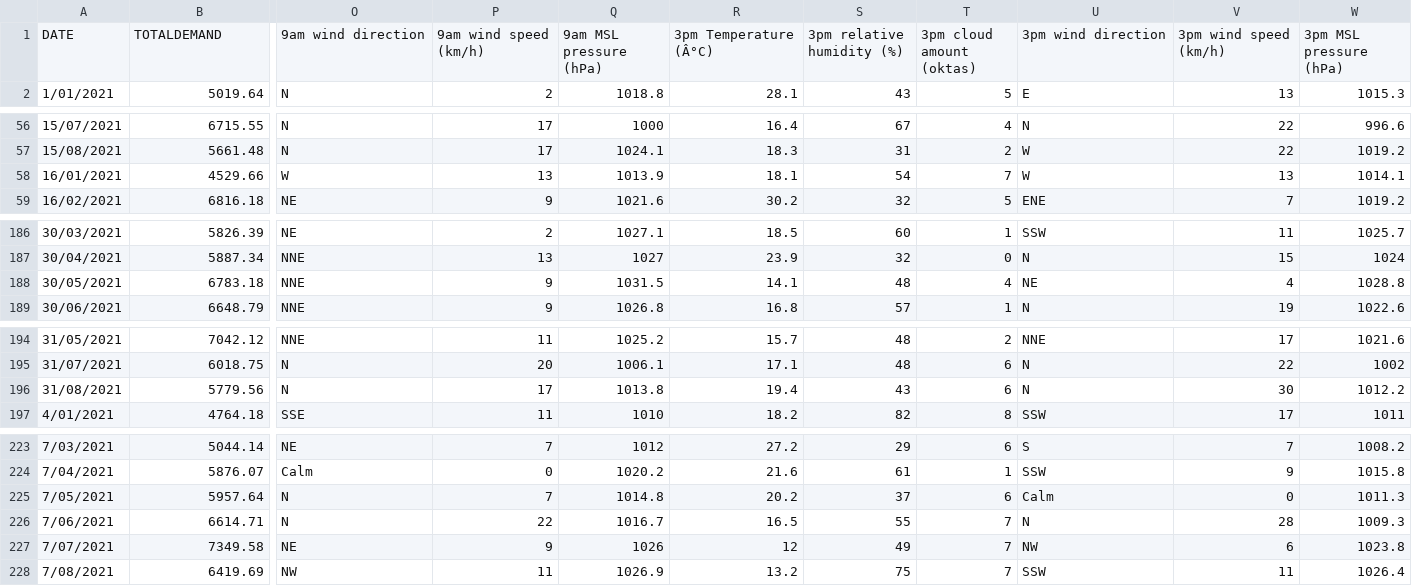
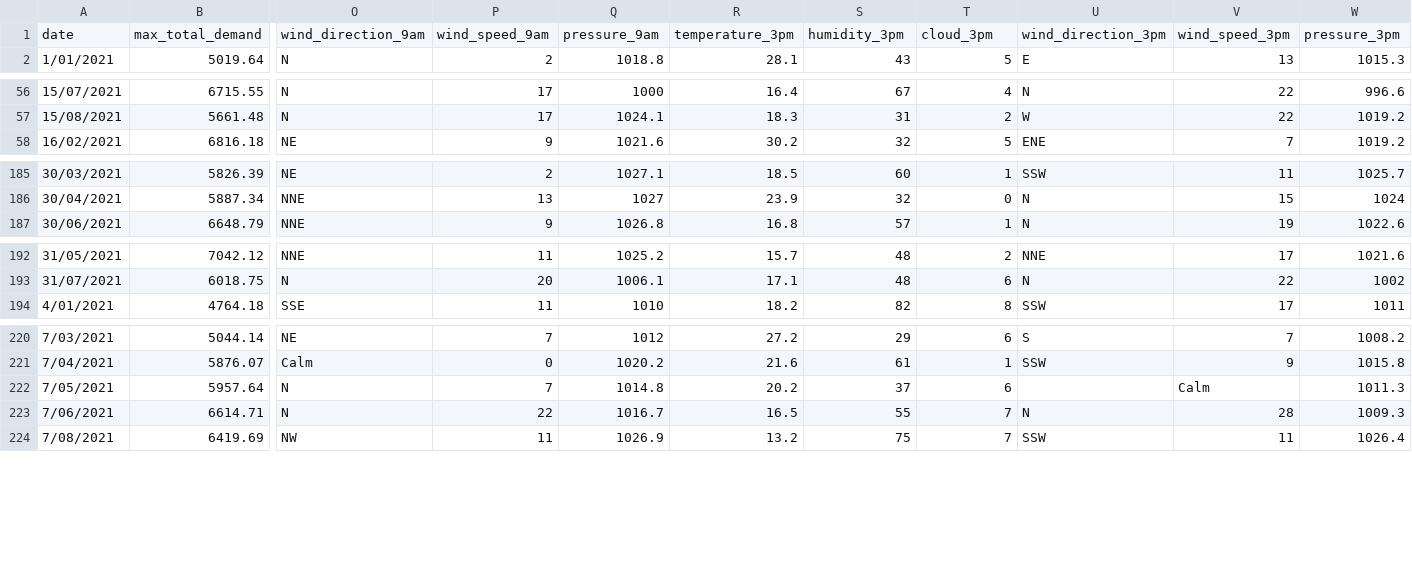
Before and after one commit to happy-bonbon/Data-Science-Project, a CSV file: Data/combined_NullDelete.csv (was 0. Cleaned data for model/1. Combine of detail cleaning/1.Combined_detail_cleaned.csv), drawn as a sheet; only a part is shown, gaps mark what is left out; removed rows and columns are numbered as before the commit, all else as after; rows hold the shown columns only; the diff covers the shown part only; the diff names each change by its address in the sheet, - before the commit and + after, or states it on an @@ line.

Commit message:
Folder added, all column name fixed. Total of 3 csv files under Data fold.

```diff
--- a/0. Cleaned data for model/1. Combine of detail cleaning/1.Combined_detail_cleaned.csv
+++ b/Data/combined_NullDelete.csv
-row 1: DATE | TOTALDEMAND | 9am wind direction | 9am wind speed (km/h) | 9am MSL pressure (hPa) | 3pm Temperature (Â°C) | 3pm relative humidity (%) | 3pm cloud amount (oktas) | 3pm wind direction | 3pm wind speed (km/h) | 3pm MSL pressure (hPa)
+row 1: date | max_total_demand | wind_direction_9am | wind_speed_9am | pressure_9am | temperature_3pm | humidity_3pm | cloud_3pm | wind_direction_3pm | wind_speed_3pm | pressure_3pm
-row 58: 16/01/2021 | 4529.66 | W | 13 | 1013.9 | 18.1 | 54 | 7 | W | 13 | 1014.1
-row 188: 30/05/2021 | 6783.18 | NNE | 9 | 1031.5 | 14.1 | 48 | 4 | NE | 4 | 1028.8
-row 196: 31/08/2021 | 5779.56 | N | 17 | 1013.8 | 19.4 | 43 | 6 | N | 30 | 1012.2
-U222: Calm
+U222: (empty)
-V222: 0
+V222: Calm
-row 227: 7/07/2021 | 7349.58 | NE | 9 | 1026 | 12 | 49 | 7 | NW | 6 | 1023.8
```
Also changed, not shown: 2 removed rows and 8 edited cells elsewhere in this file, 42 other files.
